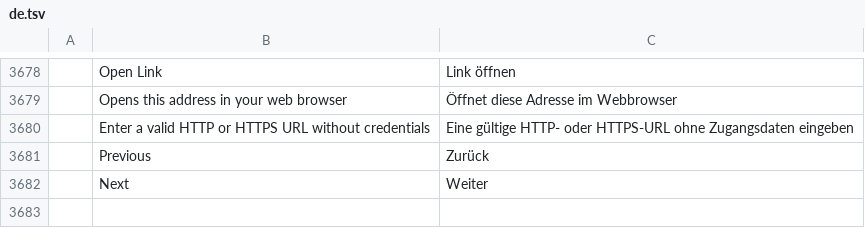
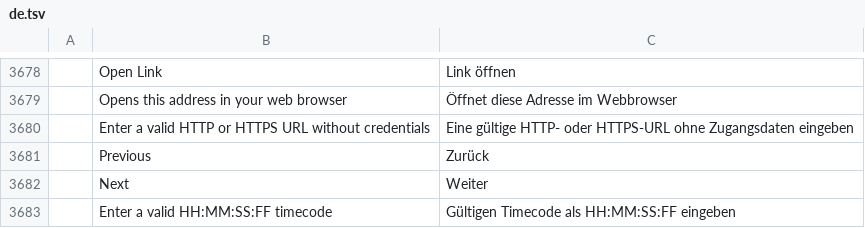
Before and after one commit to FredApps/filmcraft, a TSV file: crates/ui-egui/src/i18n/de.tsv, drawn as a sheet; only a part is shown, gaps mark what is left out.

```diff
--- a/crates/ui-egui/src/i18n/de.tsv
+++ b/crates/ui-egui/src/i18n/de.tsv
@@ -3682 +3682,2 @@
 	Next	Weiter
+	Enter a valid HH:MM:SS:FF timecode	Gültigen Timecode als HH:MM:SS:FF eingeben
```
Also changed, not shown: crates/ui-egui/src/i18n/es.tsv, crates/ui-egui/src/i18n/ja.tsv, 16 other files.
